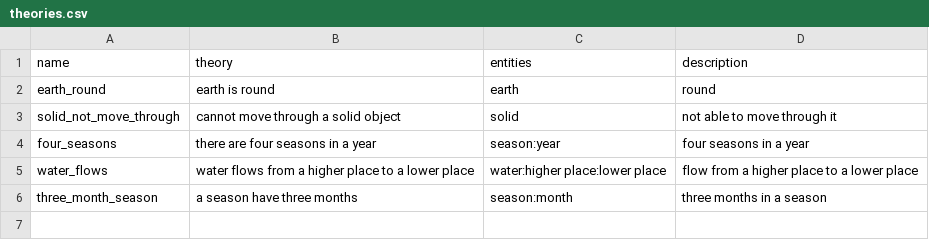
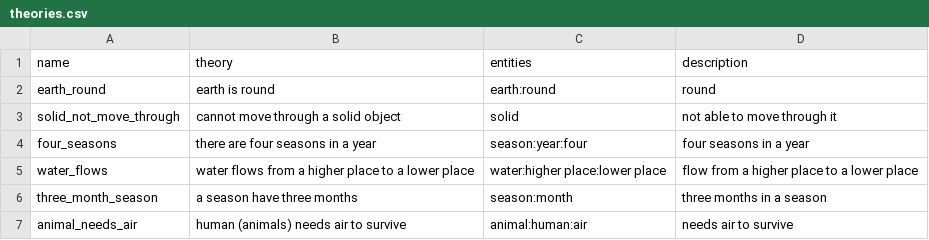
Before and after one commit to yangliu2/theory, a CSV file: data/theories.csv, drawn as a sheet.

```diff
--- a/data/theories.csv
+++ b/data/theories.csv
@@ -1,6 +1,7 @@
 name,theory,entities,description
-earth_round,earth is round,earth,round
+earth_round,earth is round,earth:round,round
 solid_not_move_through,cannot move through a solid object,solid,not able to move through it
-four_seasons,there are four seasons in a year,season:year,four seasons in a year
+four_seasons,there are four seasons in a year,season:year:four,four seasons in a year
 water_flows,water flows from a higher place to a lower place,water:higher place:lower place,flow from a higher place to a lower place
 three_month_season,a season have three months,season:month,three months in a season
+animal_needs_air,human (animals) needs air to survive,animal:human:air,needs air to survive
```
Also changed, not shown: 2 other files.
